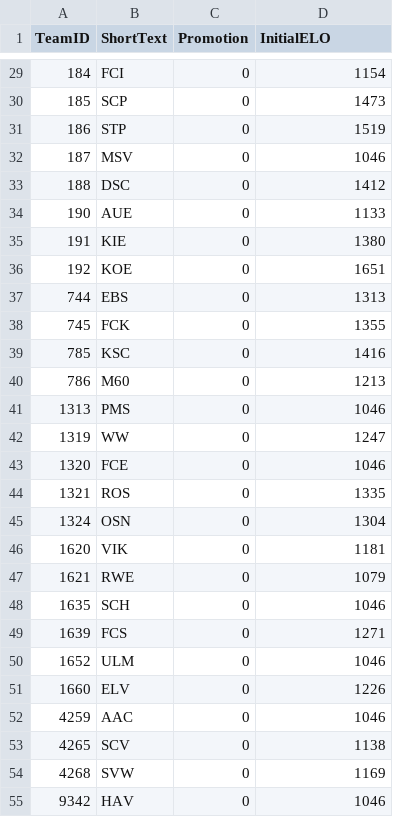
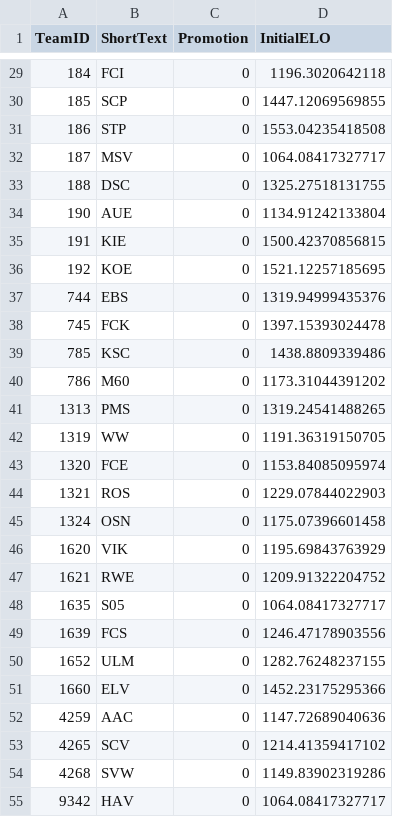
Before and after one commit to chrisschwer/League-Simulator-Update, a CSV file: RCode/TeamList_2025.csv, drawn as a sheet; only a part is shown, gaps mark what is left out; the diff covers the shown part only.

```diff
--- a/RCode/TeamList_2025.csv
+++ b/RCode/TeamList_2025.csv
@@ -29,27 +29,27 @@ TeamID;ShortText;Promotion;InitialELO
-184;FCI;0;1154
-185;SCP;0;1473
-186;STP;0;1519
-187;MSV;0;1046
-188;DSC;0;1412
-190;AUE;0;1133
-191;KIE;0;1380
-192;KOE;0;1651
-744;EBS;0;1313
-745;FCK;0;1355
-785;KSC;0;1416
-786;M60;0;1213
-1313;PMS;0;1046
-1319;WW;0;1247
-1320;FCE;0;1046
-1321;ROS;0;1335
-1324;OSN;0;1304
-1620;VIK;0;1181
-1621;RWE;0;1079
-1635;SCH;0;1046
-1639;FCS;0;1271
-1652;ULM;0;1046
-1660;ELV;0;1226
-4259;AAC;0;1046
-4265;SCV;0;1138
-4268;SVW;0;1169
-9342;HAV;0;1046
+184;FCI;0;1196.3020642118
+185;SCP;0;1447.12069569855
+186;STP;0;1553.04235418508
+187;MSV;0;1064.08417327717
+188;DSC;0;1325.27518131755
+190;AUE;0;1134.91242133804
+191;KIE;0;1500.42370856815
+192;KOE;0;1521.12257185695
+744;EBS;0;1319.94999435376
+745;FCK;0;1397.15393024478
+785;KSC;0;1438.8809339486
+786;M60;0;1173.31044391202
+1313;PMS;0;1319.24541488265
+1319;WW;0;1191.36319150705
+1320;FCE;0;1153.84085095974
+1321;ROS;0;1229.07844022903
+1324;OSN;0;1175.07396601458
+1620;VIK;0;1195.69843763929
+1621;RWE;0;1209.91322204752
+1635;S05;0;1064.08417327717
+1639;FCS;0;1246.47178903556
+1652;ULM;0;1282.76248237155
+1660;ELV;0;1452.23175295366
+4259;AAC;0;1147.72689040636
+4265;SCV;0;1214.41359417102
+4268;SVW;0;1149.83902319286
+9342;HAV;0;1064.08417327717
```
Also changed, not shown: 29 edited cells elsewhere in this file, RCode/TeamList_2024.csv, 26 other files.
